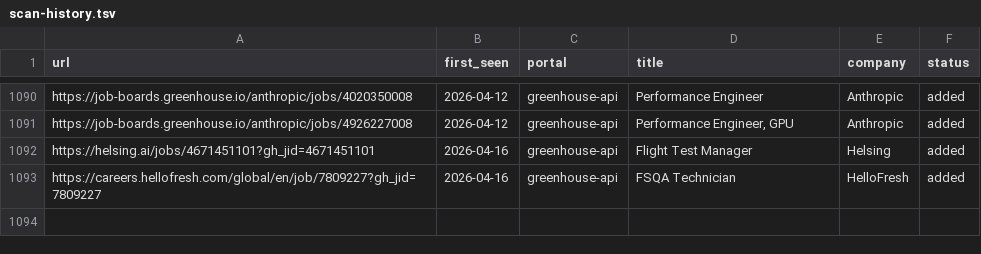
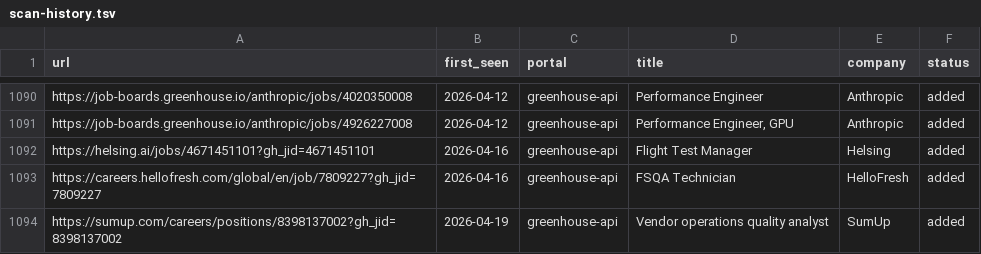
Before and after one commit to akashRoot1/career-ops, a TSV file: data/scan-history.tsv, drawn as a sheet; only a part is shown, gaps mark what is left out.

```diff
--- a/data/scan-history.tsv
+++ b/data/scan-history.tsv
@@ -1093 +1093,2 @@ https://helsing.ai/jobs/4671451101?gh_jid=4671451101	2026-04-16	greenhouse-api	F
 https://careers.hellofresh.com/global/en/job/7809227?gh_jid=7809227	2026-04-16	greenhouse-api	FSQA Technician	HelloFresh	added
+https://sumup.com/careers/positions/8398137002?gh_jid=8398137002	2026-04-19	greenhouse-api	Vendor operations quality analyst	SumUp	added
```
Also changed, not shown: 1 other file.
